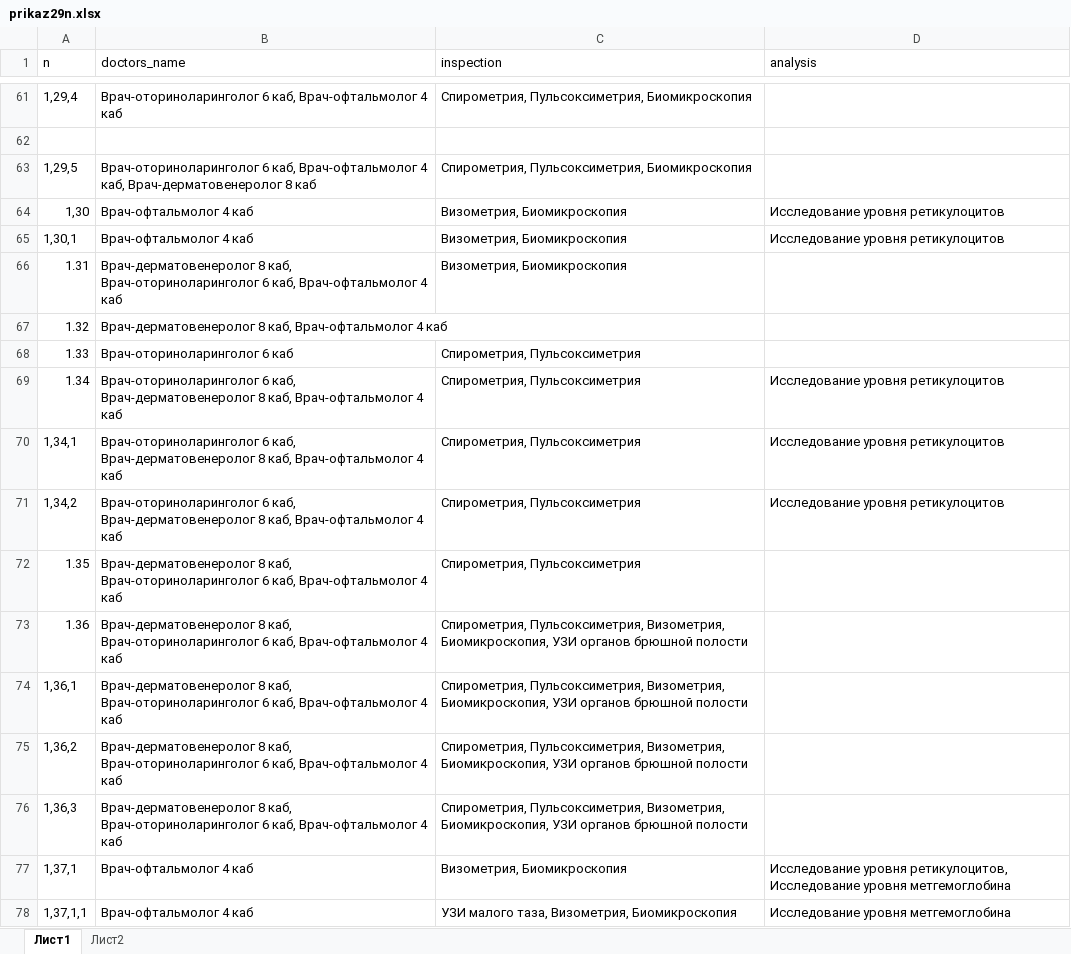
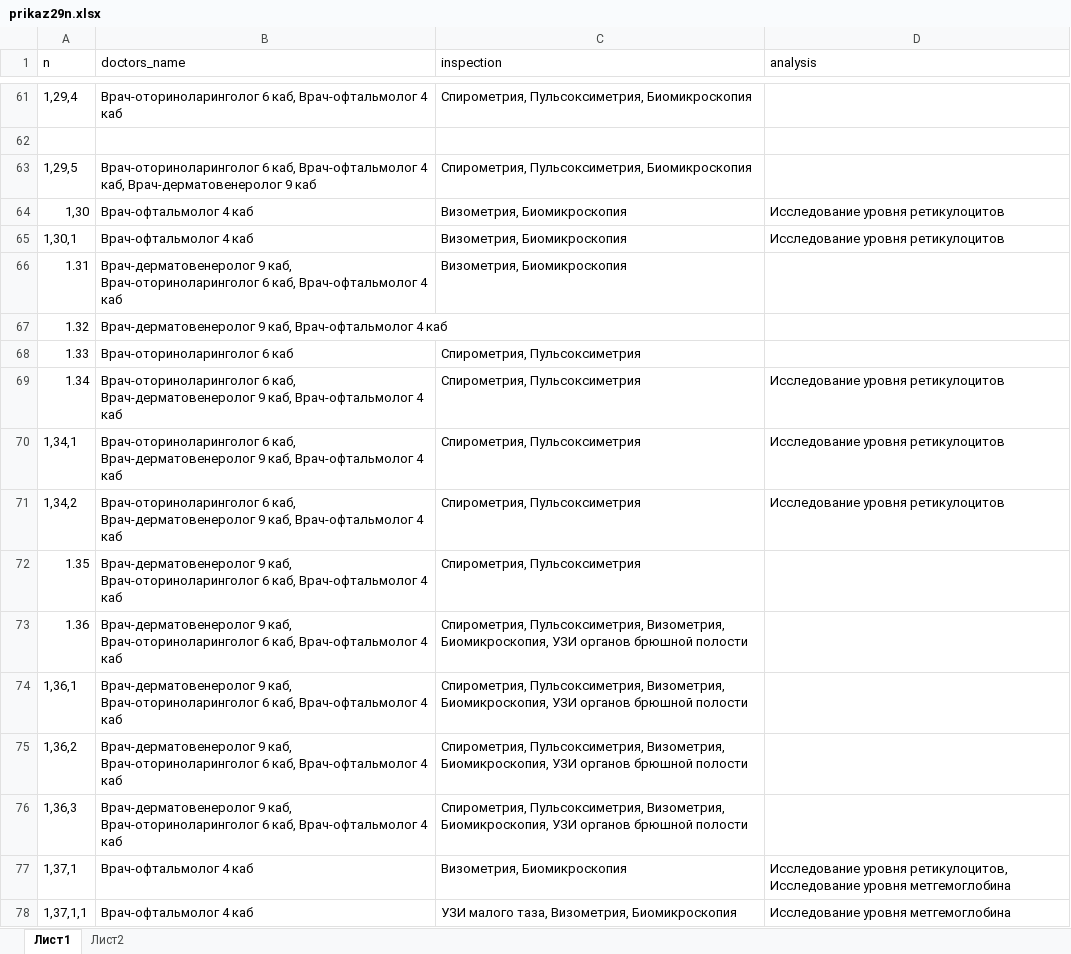
Before and after one commit to TheEvilPeas/Medoctor, an Excel workbook: search_form/input/prikaz29n.xlsx, sheet Лист1, drawn as a sheet; only a part is shown, gaps mark what is left out; values as stored, in another font and other column widths than the file's, no cell formats; the diff covers the shown part only; the diff names each change by its address in the sheet, - before the commit and + after, or states it on an @@ line.

```diff
--- a/search_form/input/prikaz29n.xlsx (sheet Лист1)
+++ b/search_form/input/prikaz29n.xlsx (sheet Лист1)
-B63 (doctors_name): …каб, Врач-дерматовенеролог 8 каб
+B63 (doctors_name): …каб, Врач-дерматовенеролог 9 каб
-B66 (doctors_name): Врач-дерматовенеролог 8 каб, Врач-оториноларинголог…
+B66 (doctors_name): Врач-дерматовенеролог 9 каб, Врач-оториноларинголог…
-B67 (doctors_name): Врач-дерматовенеролог 8 каб, Врач-офтальмолог…
+B67 (doctors_name): Врач-дерматовенеролог 9 каб, Врач-офтальмолог…
-B69:B71 (doctors_name): …каб, Врач-дерматовенеролог 8 каб, Врач-офтальмолог…
+B69:B71 (doctors_name): …каб, Врач-дерматовенеролог 9 каб, Врач-офтальмолог…
-B72:B76 (doctors_name): Врач-дерматовенеролог 8 каб, Врач-оториноларинголог…
+B72:B76 (doctors_name): Врач-дерматовенеролог 9 каб, Врач-оториноларинголог…
```
Also changed, not shown: 2 added rows and 168 edited cells elsewhere in this sheet, cell formats, search_form/input/summer.xlsx, 5 other files.
